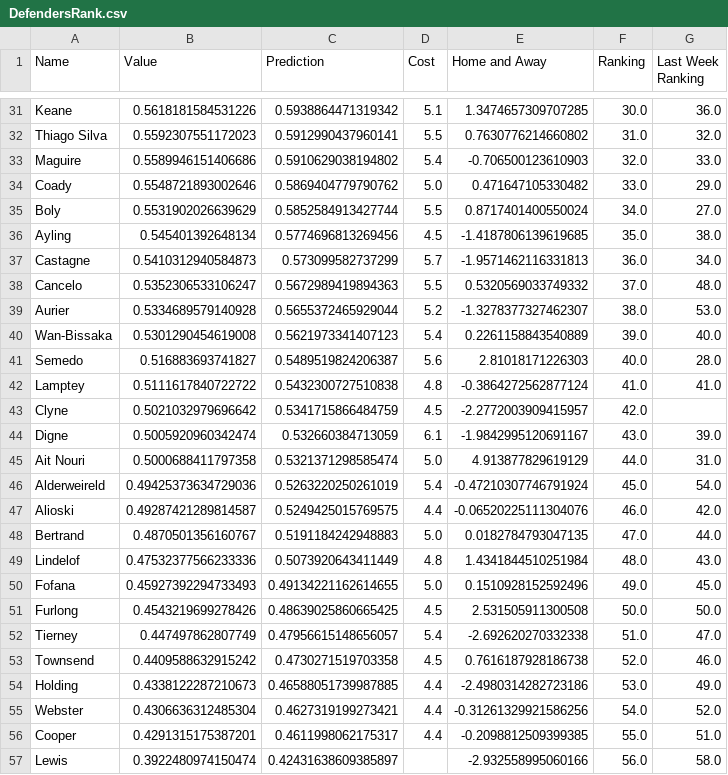
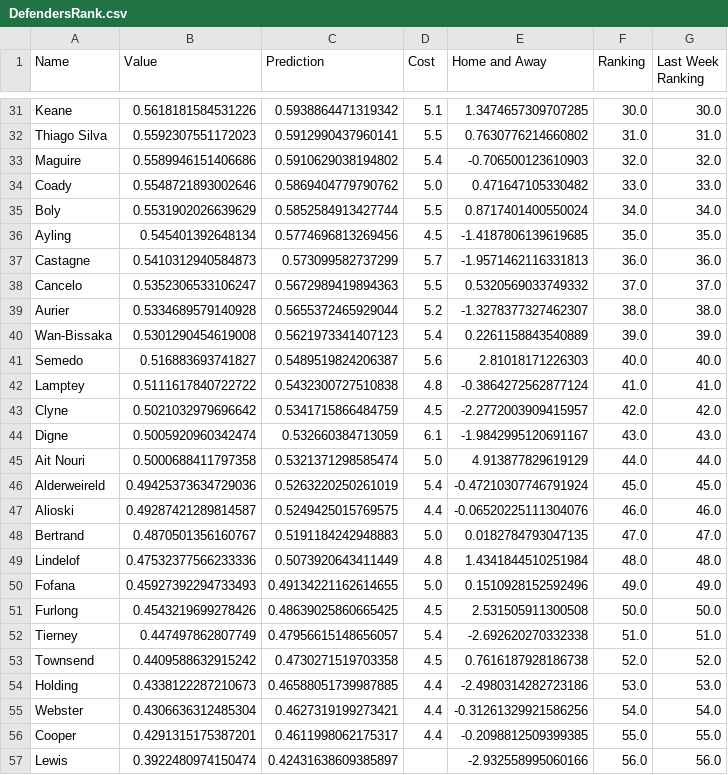
Before and after one commit to enrique-bustamante/epl, a CSV file: Rankings/DefendersRank.csv, drawn as a sheet; only a part is shown, gaps mark what is left out; the diff covers the shown part only; the diff names each change by its address in the sheet, - before the commit and + after, or states it on an @@ line.

```diff
--- a/Rankings/DefendersRank.csv
+++ b/Rankings/DefendersRank.csv
-G31 (Last Week Ranking): 36.0
+G31 (Last Week Ranking): 30.0
-G32 (Last Week Ranking): 32.0
+G32 (Last Week Ranking): 31.0
-G33 (Last Week Ranking): 33.0
+G33 (Last Week Ranking): 32.0
-G34 (Last Week Ranking): 29.0
+G34 (Last Week Ranking): 33.0
-G35 (Last Week Ranking): 27.0
+G35 (Last Week Ranking): 34.0
-G36 (Last Week Ranking): 38.0
+G36 (Last Week Ranking): 35.0
-G37 (Last Week Ranking): 34.0
+G37 (Last Week Ranking): 36.0
-G38 (Last Week Ranking): 48.0
+G38 (Last Week Ranking): 37.0
-G39 (Last Week Ranking): 53.0
+G39 (Last Week Ranking): 38.0
-G40 (Last Week Ranking): 40.0
+G40 (Last Week Ranking): 39.0
-G41 (Last Week Ranking): 28.0
+G41 (Last Week Ranking): 40.0
-G43 (Last Week Ranking): (empty)
+G43 (Last Week Ranking): 42.0
-G44 (Last Week Ranking): 39.0
+G44 (Last Week Ranking): 43.0
-G45 (Last Week Ranking): 31.0
+G45 (Last Week Ranking): 44.0
-G46 (Last Week Ranking): 54.0
+G46 (Last Week Ranking): 45.0
-G47 (Last Week Ranking): 42.0
+G47 (Last Week Ranking): 46.0
-G48 (Last Week Ranking): 44.0
+G48 (Last Week Ranking): 47.0
-G49 (Last Week Ranking): 43.0
+G49 (Last Week Ranking): 48.0
-G50 (Last Week Ranking): 45.0
+G50 (Last Week Ranking): 49.0
-G52 (Last Week Ranking): 47.0
+G52 (Last Week Ranking): 51.0
-G53 (Last Week Ranking): 46.0
+G53 (Last Week Ranking): 52.0
-G54 (Last Week Ranking): 49.0
+G54 (Last Week Ranking): 53.0
-G55 (Last Week Ranking): 52.0
+G55 (Last Week Ranking): 54.0
-G56 (Last Week Ranking): 51.0
+G56 (Last Week Ranking): 55.0
-G57 (Last Week Ranking): 58.0
+G57 (Last Week Ranking): 56.0
```
Also changed, not shown: 55 edited cells elsewhere in this file, Rankings/GoalieRank.csv, Rankings/forwardsRank.csv, 11 other files.
